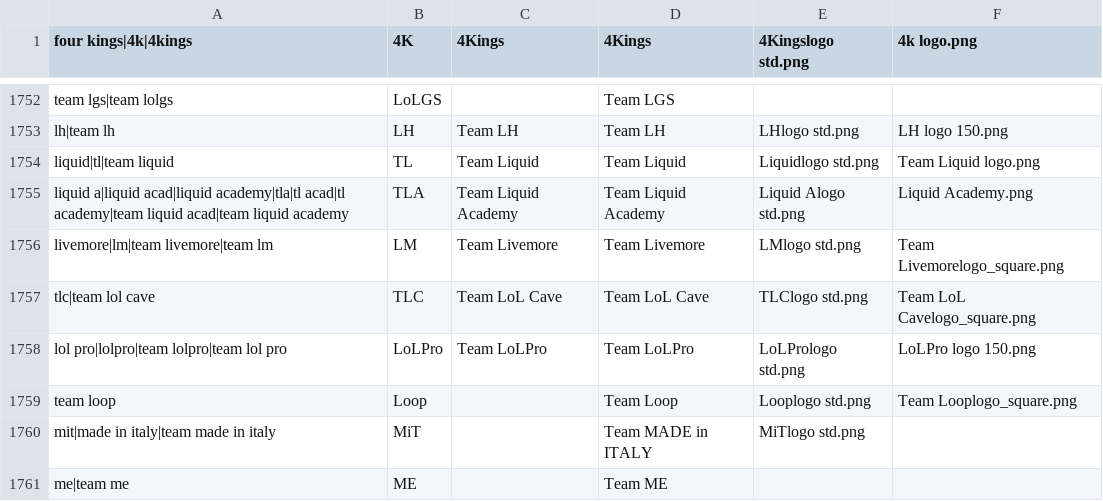
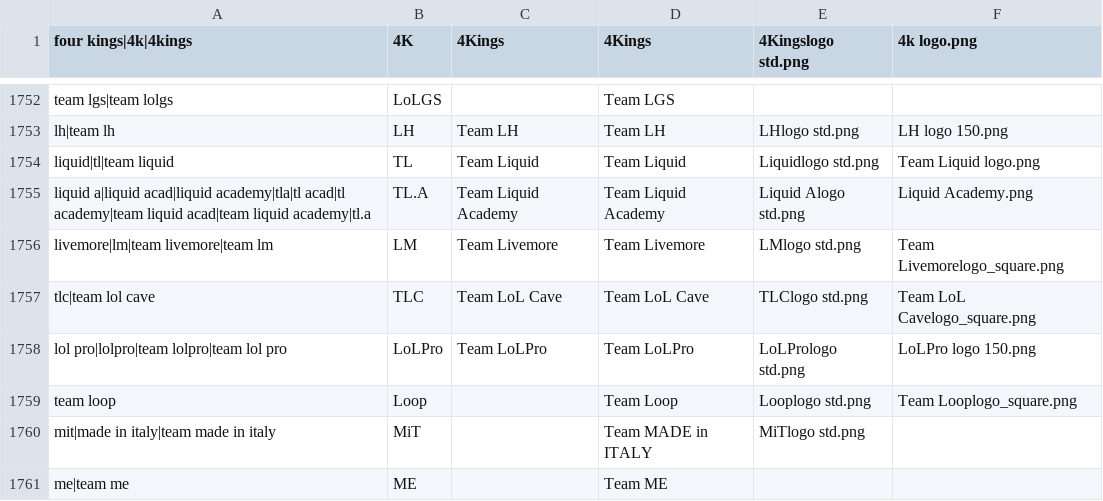
Before and after one commit to dominguesmarco/MediaWiki-TeamParserFunction, a CSV file: teams.csv, drawn as a sheet; only a part is shown, gaps mark what is left out.

Commit message:
Minor fix

```diff
--- a/teams.csv
+++ b/teams.csv
@@ -1754,3 +1754,3 @@ lh|team lh,LH,Team LH,Team LH,LHlogo std.png,LH logo 150.png
 liquid|tl|team liquid,TL,Team Liquid,Team Liquid,Liquidlogo std.png,Team Liquid logo.png
-liquid a|liquid acad|liquid academy|tla|tl acad|tl academy|team liquid acad|team liquid academy,TLA,Team Liquid Academy,Team Liquid Academy,Liquid Alogo std.png,Liquid Academy.png
+liquid a|liquid acad|liquid academy|tla|tl acad|tl academy|team liquid acad|team liquid academy|tl.a,TL.A,Team Liquid Academy,Team Liquid Academy,Liquid Alogo std.png,Liquid Academy.png
 livemore|lm|team livemore|team lm,LM,Team Livemore,Team Livemore,LMlogo std.png,Team Livemorelogo_square.png
```
